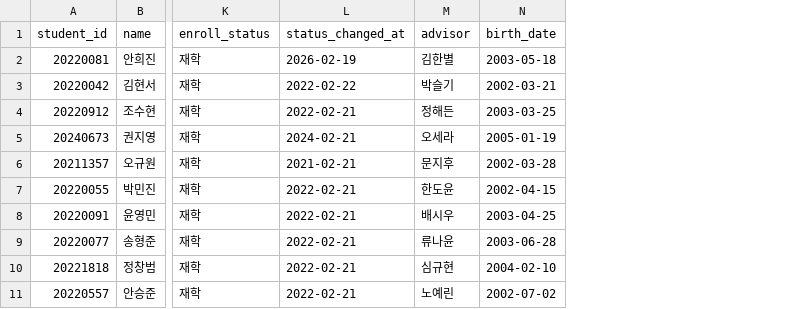
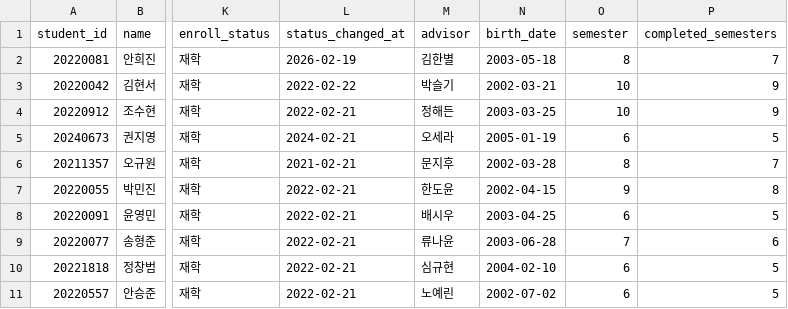
Before and after one commit to sg-beaver/stream, a CSV file: backend/scripts/seed_data/students.csv, drawn as a sheet; only a part is shown, gaps mark what is left out; the diff names each change by its address in the sheet, - before the commit and + after, or states it on an @@ line.

```diff
--- a/backend/scripts/seed_data/students.csv
+++ b/backend/scripts/seed_data/students.csv
+column O (semester), rows 2-11: 8 | 10 | 10 | 6 | 8 | 9 | 6 | 7 | 6 | 6
+column P (completed_semesters), rows 2-11: 7 | 9 | 9 | 5 | 7 | 8 | 5 | 6 | 5 | 5
```
Also changed, not shown: 4 other files.
